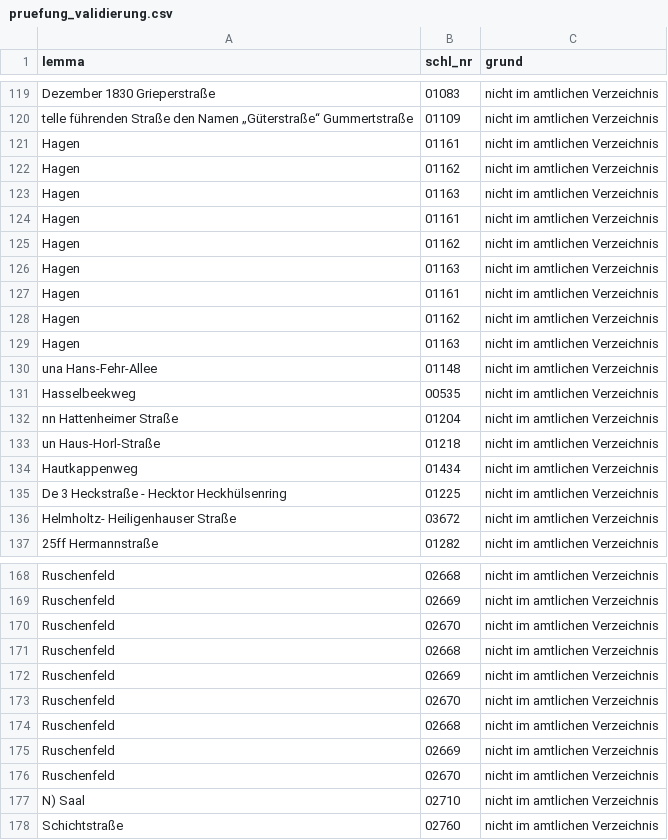
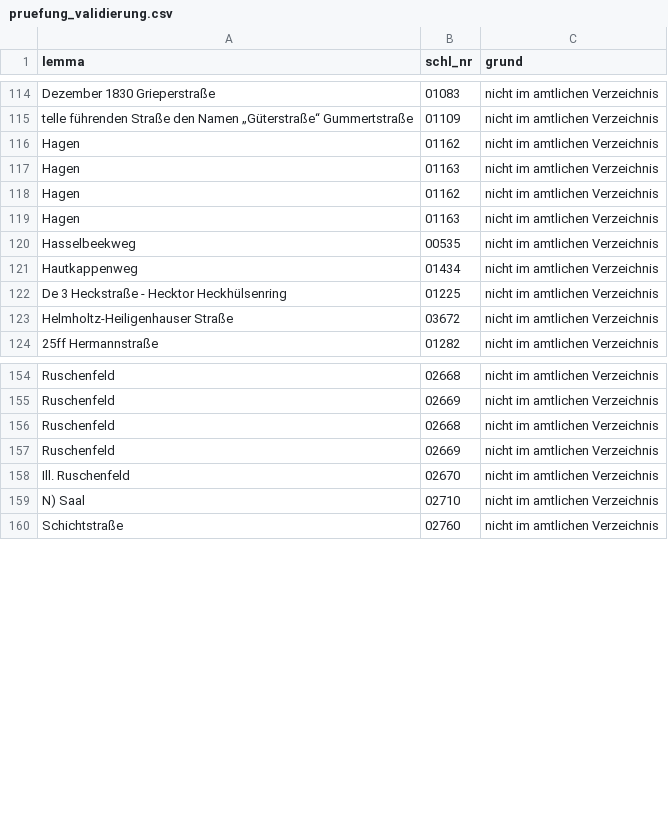
Before and after one commit to rodouc6/essener-strassen, a CSV file: daten/pruefung_validierung.csv, drawn as a sheet; only a part is shown, gaps mark what is left out; the diff covers the shown part only.

```diff
--- a/daten/pruefung_validierung.csv
+++ b/daten/pruefung_validierung.csv
@@ -120,18 +115,10 @@ Dezember 1830 Grieperstraße,01083,nicht im amtlichen Verzeichnis
 telle führenden Straße den Namen „Güterstraße“ Gummertstraße,01109,nicht im amtlichen Verzeichnis
-Hagen,01161,nicht im amtlichen Verzeichnis
 Hagen,01162,nicht im amtlichen Verzeichnis
 Hagen,01163,nicht im amtlichen Verzeichnis
-Hagen,01161,nicht im amtlichen Verzeichnis
 Hagen,01162,nicht im amtlichen Verzeichnis
 Hagen,01163,nicht im amtlichen Verzeichnis
-Hagen,01161,nicht im amtlichen Verzeichnis
-Hagen,01162,nicht im amtlichen Verzeichnis
-Hagen,01163,nicht im amtlichen Verzeichnis
-una Hans-Fehr-Allee,01148,nicht im amtlichen Verzeichnis
 Hasselbeekweg,00535,nicht im amtlichen Verzeichnis
-nn Hattenheimer Straße,01204,nicht im amtlichen Verzeichnis
-un Haus-Horl-Straße,01218,nicht im amtlichen Verzeichnis
 Hautkappenweg,01434,nicht im amtlichen Verzeichnis
 De 3 Heckstraße - Hecktor Heckhülsenring,01225,nicht im amtlichen Verzeichnis
-Helmholtz- Heiligenhauser Straße,03672,nicht im amtlichen Verzeichnis
+Helmholtz-Heiligenhauser Straße,03672,nicht im amtlichen Verzeichnis
 25ff Hermannstraße,01282,nicht im amtlichen Verzeichnis
@@ -169,9 +155,5 @@ Ruschenfeld,02668,nicht im amtlichen Verzeichnis
 Ruschenfeld,02669,nicht im amtlichen Verzeichnis
-Ruschenfeld,02670,nicht im amtlichen Verzeichnis
 Ruschenfeld,02668,nicht im amtlichen Verzeichnis
 Ruschenfeld,02669,nicht im amtlichen Verzeichnis
-Ruschenfeld,02670,nicht im amtlichen Verzeichnis
-Ruschenfeld,02668,nicht im amtlichen Verzeichnis
-Ruschenfeld,02669,nicht im amtlichen Verzeichnis
-Ruschenfeld,02670,nicht im amtlichen Verzeichnis
+Ill. Ruschenfeld,02670,nicht im amtlichen Verzeichnis
 N) Saal,02710,nicht im amtlichen Verzeichnis
```
Also changed, not shown: 10 added rows, 35 removed rows and 6 edited cells elsewhere in this file, daten/konkordanz_1936.csv, daten/namen.csv, 9 other files.
